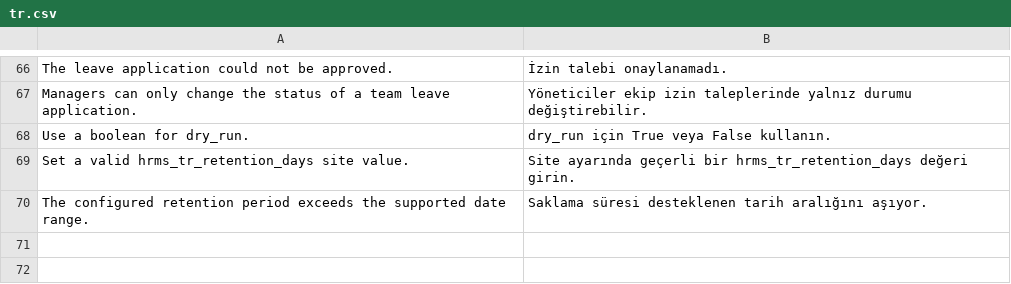
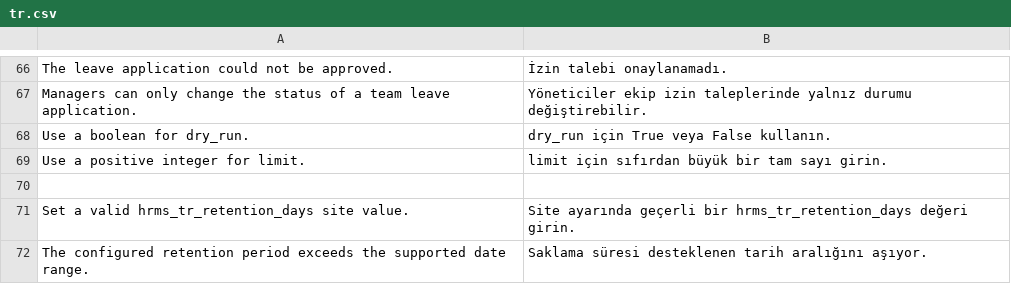
Before and after one commit to karacaismail/frappesetup, a CSV file: backend/apps/hrms_tr/hrms_tr/translations/tr.csv, drawn as a sheet; only a part is shown, gaps mark what is left out; the diff names each change by its address in the sheet, - before the commit and + after, or states it on an @@ line.

```diff
--- a/backend/apps/hrms_tr/hrms_tr/translations/tr.csv
+++ b/backend/apps/hrms_tr/hrms_tr/translations/tr.csv
+row 69: Use a positive integer for limit. | limit için sıfırdan büyük bir tam sayı girin.
+row 70: (empty)
```
Also changed, not shown: 3 other files.
